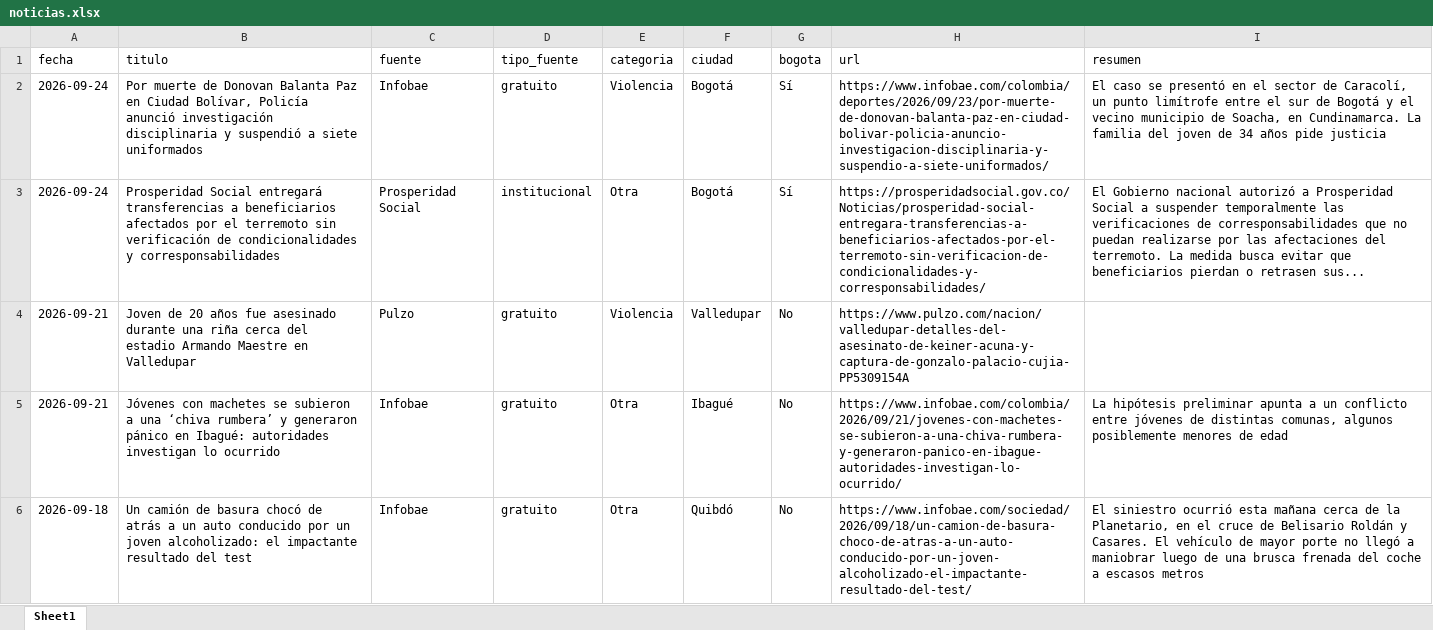
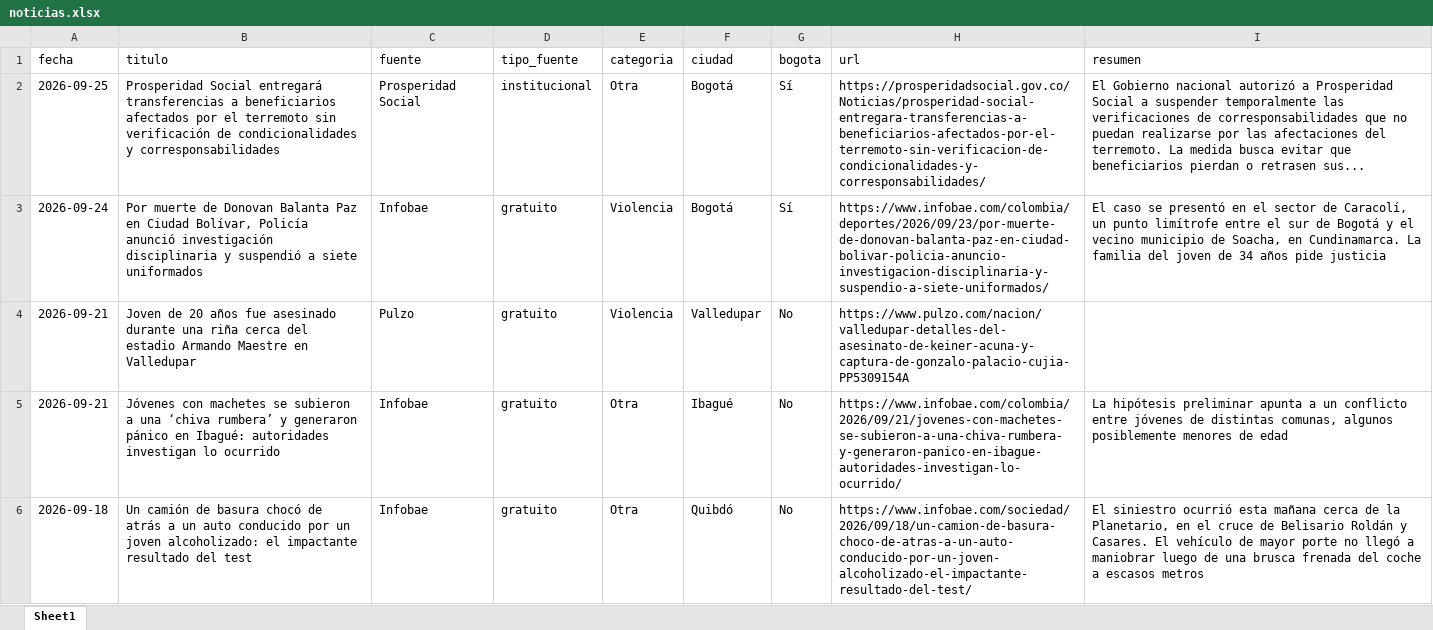
Before and after one commit to CarolinaHernandez2019/-monitoreo-noticias-juventud, an Excel workbook: data/noticias.xlsx, sheet Sheet1, drawn as a sheet; only a part is shown; values as stored, in another font and other column widths than the file's, no borders; removed rows and columns are numbered as before the commit, all else as after; the diff names each change by its address in the sheet, - before the commit and + after, or states it on an @@ line.

```diff
--- a/data/noticias.xlsx (sheet Sheet1)
+++ b/data/noticias.xlsx (sheet Sheet1)
+row 2: 2026-09-25 | Prosperidad Social entregará transferencias a beneficiarios afectados por el terremoto sin verificación de condicionalidades y corresponsabilidades | Prosperidad Social | institucional | Otra | Bogotá | Sí | https://prosperidadsocial.gov.co/Noticias/prosperidad-social-entregara-transferencias-a-beneficiarios-afectados-por-el-terremoto-sin-verificacion-de-condicionalidades-y-corresponsabilidades/ | El Gobierno nacional autorizó a Prosperidad Social a suspender temporalmente las verificaciones de corresponsabilidades que no puedan realizarse por las afectaciones del terremoto. La medida busca evitar que beneficiarios pierdan o retrasen sus...
-row 3: 2026-09-24 | Prosperidad Social entregará transferencias a beneficiarios afectados por el terremoto sin verificación de condicionalidades y corresponsabilidades | Prosperidad Social | institucional | Otra | Bogotá | Sí | https://prosperidadsocial.gov.co/Noticias/prosperidad-social-entregara-transferencias-a-beneficiarios-afectados-por-el-terremoto-sin-verificacion-de-condicionalidades-y-corresponsabilidades/ | El Gobierno nacional autorizó a Prosperidad Social a suspender temporalmente las verificaciones de corresponsabilidades que no puedan realizarse por las afectaciones del terremoto. La medida busca evitar que beneficiarios pierdan o retrasen sus...
```
